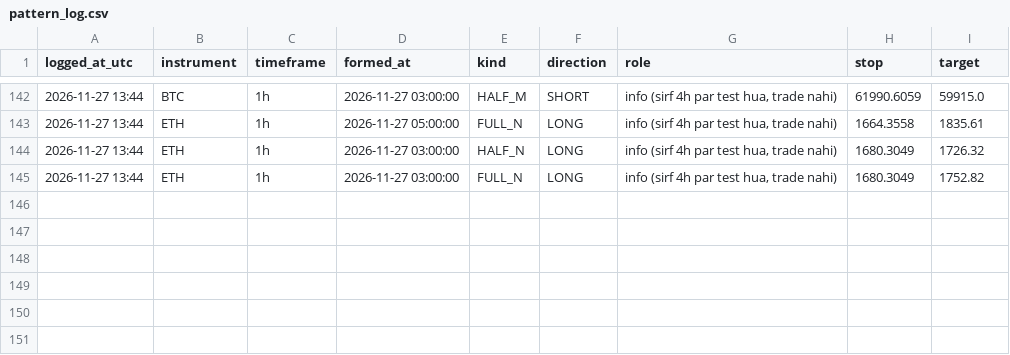
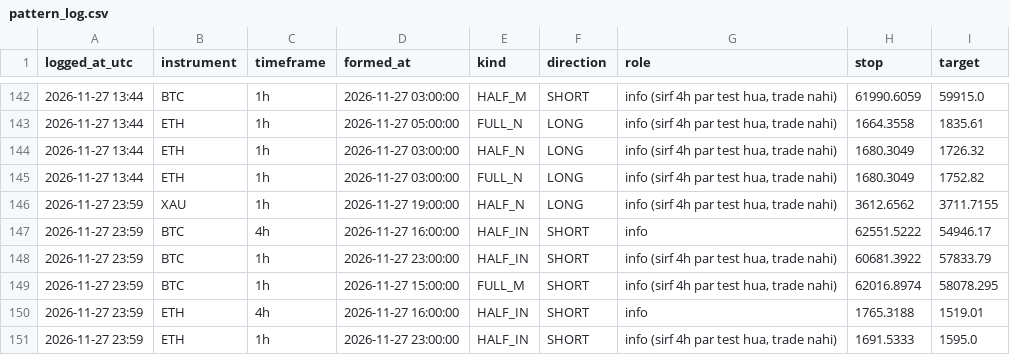
Before and after one commit to findaviator-cloud/trishika-trading, a CSV file: data/paper/pattern_log.csv, drawn as a sheet; only a part is shown, gaps mark what is left out; the diff names each change by its address in the sheet, - before the commit and + after, or states it on an @@ line.

Commit message:
paper: update [skip render]

```diff
--- a/data/paper/pattern_log.csv
+++ b/data/paper/pattern_log.csv
+row 146: 2026-11-27 23:59 | XAU | 1h | 2026-11-27 19:00:00 | HALF_N | LONG | info (sirf 4h par test hua, trade nahi) | 3612.6562 | 3711.7155
+row 147: 2026-11-27 23:59 | BTC | 4h | 2026-11-27 16:00:00 | HALF_IN | SHORT | info | 62551.5222 | 54946.17
+row 148: 2026-11-27 23:59 | BTC | 1h | 2026-11-27 23:00:00 | HALF_IN | SHORT | info (sirf 4h par test hua, trade nahi) | 60681.3922 | 57833.79
+row 149: 2026-11-27 23:59 | BTC | 1h | 2026-11-27 15:00:00 | FULL_M | SHORT | info (sirf 4h par test hua, trade nahi) | 62016.8974 | 58078.295
+row 150: 2026-11-27 23:59 | ETH | 4h | 2026-11-27 16:00:00 | HALF_IN | SHORT | info | 1765.3188 | 1519.01
+row 151: 2026-11-27 23:59 | ETH | 1h | 2026-11-27 23:00:00 | HALF_IN | SHORT | info (sirf 4h par test hua, trade nahi) | 1691.5333 | 1595.0
```
Also changed, not shown: 2 other files.
